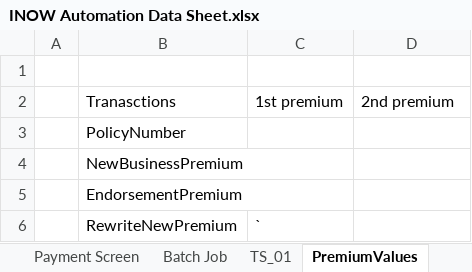
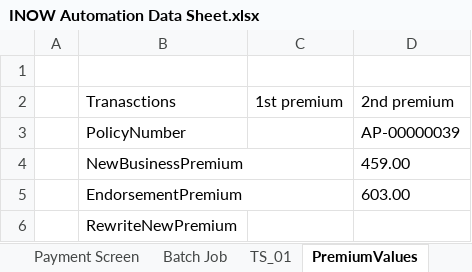
Before and after one commit to SreedharGovind/INOW_Automation, an Excel workbook: INOW Automation Data Sheet.xlsx, sheet PremiumValues, drawn as a sheet; values as stored, in another font and other column widths than the file's, no borders; the diff names each change by its address in the sheet, - before the commit and + after, or states it on an @@ line.

Commit message:
excel

```diff
--- a/INOW Automation Data Sheet.xlsx (sheet PremiumValues)
+++ b/INOW Automation Data Sheet.xlsx (sheet PremiumValues)
-D3: (empty)
+D3: AP-00000039
-D4: (empty)
+D4: 459.00
-D5: (empty)
+D5: 603.00
-C6: `
+C6: (empty)
```
